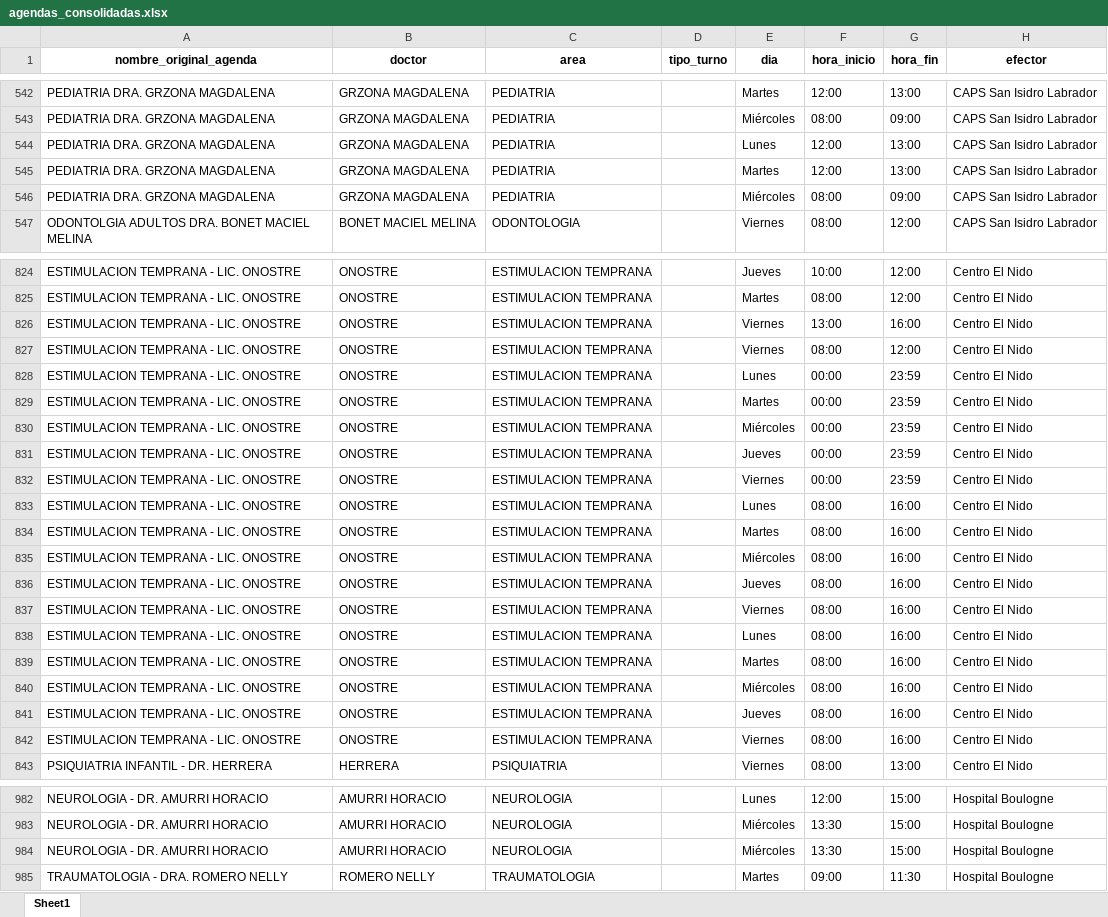
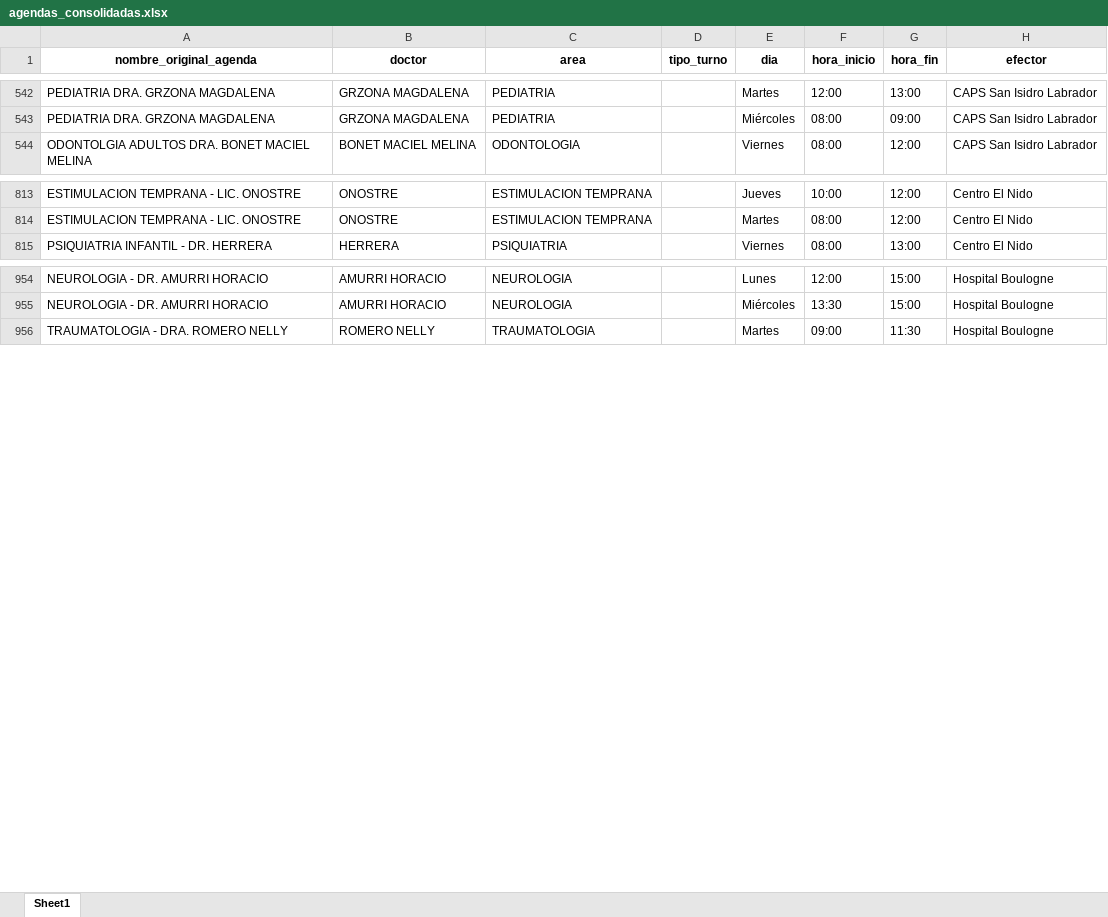
Before and after one commit to LucasRosenz/normalizacion_hcsi, an Excel workbook: agendas_consolidadas.xlsx, sheet Sheet1, drawn as a sheet; only a part is shown, gaps mark what is left out; values as stored, in another font and other column widths than the file's, no borders; the diff covers the shown part only; the diff names each change by its address in the sheet, - before the commit and + after, or states it on an @@ line.

```diff
--- a/agendas_consolidadas.xlsx (sheet Sheet1)
+++ b/agendas_consolidadas.xlsx (sheet Sheet1)
-row 544: PEDIATRIA DRA. GRZONA MAGDALENA | GRZONA MAGDALENA | PEDIATRIA |  | Lunes | 12:00 | 13:00 | CAPS San Isidro Labrador
-row 545: PEDIATRIA DRA. GRZONA MAGDALENA | GRZONA MAGDALENA | PEDIATRIA |  | Martes | 12:00 | 13:00 | CAPS San Isidro Labrador
-row 546: PEDIATRIA DRA. GRZONA MAGDALENA | GRZONA MAGDALENA | PEDIATRIA |  | Miércoles | 08:00 | 09:00 | CAPS San Isidro Labrador
-row 826: ESTIMULACION TEMPRANA - LIC. ONOSTRE | ONOSTRE | ESTIMULACION TEMPRANA |  | Viernes | 13:00 | 16:00 | Centro El Nido
-row 827: ESTIMULACION TEMPRANA - LIC. ONOSTRE | ONOSTRE | ESTIMULACION TEMPRANA |  | Viernes | 08:00 | 12:00 | Centro El Nido
-row 828: ESTIMULACION TEMPRANA - LIC. ONOSTRE | ONOSTRE | ESTIMULACION TEMPRANA |  | Lunes | 00:00 | 23:59 | Centro El Nido
-row 829: ESTIMULACION TEMPRANA - LIC. ONOSTRE | ONOSTRE | ESTIMULACION TEMPRANA |  | Martes | 00:00 | 23:59 | Centro El Nido
-row 830: ESTIMULACION TEMPRANA - LIC. ONOSTRE | ONOSTRE | ESTIMULACION TEMPRANA |  | Miércoles | 00:00 | 23:59 | Centro El Nido
-row 831: ESTIMULACION TEMPRANA - LIC. ONOSTRE | ONOSTRE | ESTIMULACION TEMPRANA |  | Jueves | 00:00 | 23:59 | Centro El Nido
-row 832: ESTIMULACION TEMPRANA - LIC. ONOSTRE | ONOSTRE | ESTIMULACION TEMPRANA |  | Viernes | 00:00 | 23:59 | Centro El Nido
-row 833: ESTIMULACION TEMPRANA - LIC. ONOSTRE | ONOSTRE | ESTIMULACION TEMPRANA |  | Lunes | 08:00 | 16:00 | Centro El Nido
-row 834: ESTIMULACION TEMPRANA - LIC. ONOSTRE | ONOSTRE | ESTIMULACION TEMPRANA |  | Martes | 08:00 | 16:00 | Centro El Nido
-row 835: ESTIMULACION TEMPRANA - LIC. ONOSTRE | ONOSTRE | ESTIMULACION TEMPRANA |  | Miércoles | 08:00 | 16:00 | Centro El Nido
-row 836: ESTIMULACION TEMPRANA - LIC. ONOSTRE | ONOSTRE | ESTIMULACION TEMPRANA |  | Jueves | 08:00 | 16:00 | Centro El Nido
-row 837: ESTIMULACION TEMPRANA - LIC. ONOSTRE | ONOSTRE | ESTIMULACION TEMPRANA |  | Viernes | 08:00 | 16:00 | Centro El Nido
-row 838: ESTIMULACION TEMPRANA - LIC. ONOSTRE | ONOSTRE | ESTIMULACION TEMPRANA |  | Lunes | 08:00 | 16:00 | Centro El Nido
-row 839: ESTIMULACION TEMPRANA - LIC. ONOSTRE | ONOSTRE | ESTIMULACION TEMPRANA |  | Martes | 08:00 | 16:00 | Centro El Nido
-row 840: ESTIMULACION TEMPRANA - LIC. ONOSTRE | ONOSTRE | ESTIMULACION TEMPRANA |  | Miércoles | 08:00 | 16:00 | Centro El Nido
-row 841: ESTIMULACION TEMPRANA - LIC. ONOSTRE | ONOSTRE | ESTIMULACION TEMPRANA |  | Jueves | 08:00 | 16:00 | Centro El Nido
-row 842: ESTIMULACION TEMPRANA - LIC. ONOSTRE | ONOSTRE | ESTIMULACION TEMPRANA |  | Viernes | 08:00 | 16:00 | Centro El Nido
-row 984: NEUROLOGIA - DR. AMURRI HORACIO | AMURRI HORACIO | NEUROLOGIA |  | Miércoles | 13:30 | 15:00 | Hospital Boulogne
```
Also changed, not shown: 35 removed rows elsewhere in this sheet, 4 other files.
